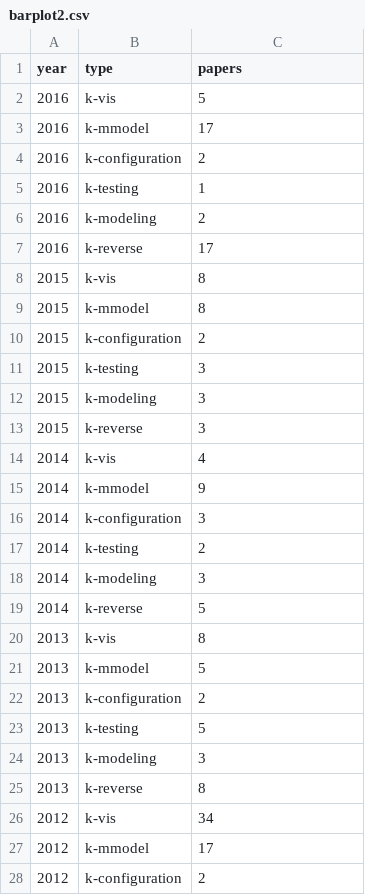
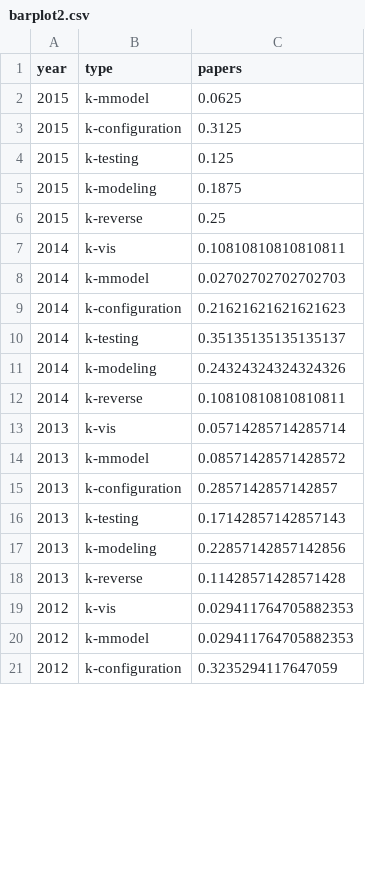
Before and after one commit to jagalindo/sms-gazpacho, a CSV file: core/output_data/barplot2.csv, drawn as a sheet; only a part is shown; the diff covers the shown part only.

```diff
--- a/core/output_data/barplot2.csv
+++ b/core/output_data/barplot2.csv
@@ -1,28 +1,21 @@
 year;type;papers
-2016;k-vis;5
-2016;k-mmodel;17
-2016;k-configuration;2
-2016;k-testing;1
-2016;k-modeling;2
-2016;k-reverse;17
-2015;k-vis;8
-2015;k-mmodel;8
-2015;k-configuration;2
-2015;k-testing;3
-2015;k-modeling;3
-2015;k-reverse;3
-2014;k-vis;4
-2014;k-mmodel;9
-2014;k-configuration;3
-2014;k-testing;2
-2014;k-modeling;3
-2014;k-reverse;5
-2013;k-vis;8
-2013;k-mmodel;5
-2013;k-configuration;2
-2013;k-testing;5
-2013;k-modeling;3
-2013;k-reverse;8
-2012;k-vis;34
-2012;k-mmodel;17
-2012;k-configuration;2
+2015;k-mmodel;0.0625
+2015;k-configuration;0.3125
+2015;k-testing;0.125
+2015;k-modeling;0.1875
+2015;k-reverse;0.25
+2014;k-vis;0.10810810810810811
+2014;k-mmodel;0.02702702702702703
+2014;k-configuration;0.21621621621621623
+2014;k-testing;0.35135135135135137
+2014;k-modeling;0.24324324324324326
+2014;k-reverse;0.10810810810810811
+2013;k-vis;0.05714285714285714
+2013;k-mmodel;0.08571428571428572
+2013;k-configuration;0.2857142857142857
+2013;k-testing;0.17142857142857143
+2013;k-modeling;0.22857142857142856
+2013;k-reverse;0.11428571428571428
+2012;k-vis;0.029411764705882353
+2012;k-mmodel;0.029411764705882353
+2012;k-configuration;0.3235294117647059
```
Also changed, not shown: 1 removed row and 14 edited cells elsewhere in this file, core/output_data/barplot.csv, core/output_data/heatmap.csv, 28 other files.
